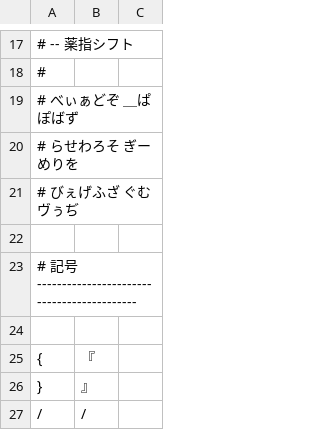
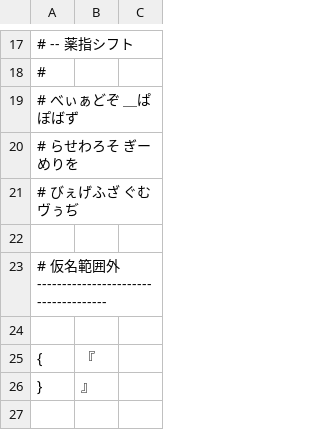
Before and after one commit to ichichou/dotfiles, a TSV file: google_ime/romantable_mizunara_no_same_side_shift.tsv, drawn as a sheet; only a part is shown, gaps mark what is left out; the shorter side is filled out with more unchanged rows; the diff covers the shown part only.

Commit message:
Fix & update kana-tables

```diff
--- a/google_ime/romantable_mizunara_no_same_side_shift.tsv
+++ b/google_ime/romantable_mizunara_no_same_side_shift.tsv
@@ -22,3 +22,3 @@
 
-# 記号 -------------------------------------------
+# 仮名範囲外 -------------------------------------
 
@@ -26,2 +26 @@
 }	』
-/	/
```
Also changed, not shown: 19 added rows, 41 removed rows, 67 moved rows and 14 edited cells elsewhere in this file, google_ime/romantable_buna_mod.tsv, google_ime/romantable_mizunara.tsv, 1 other file.
